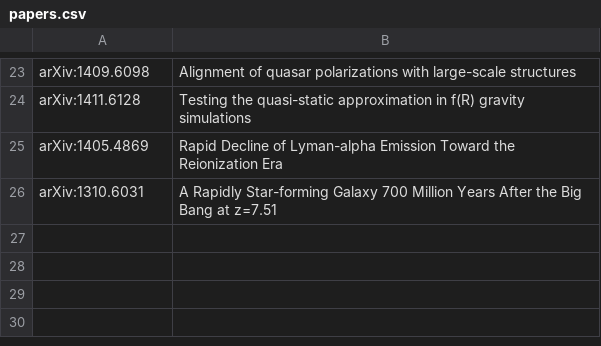
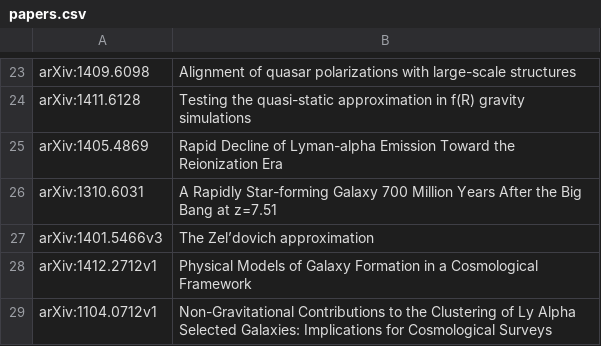
Before and after one commit to jngaravitoc/papers, a CSV file: papers.csv, drawn as a sheet; only a part is shown, gaps mark what is left out; the diff names each change by its address in the sheet, - before the commit and + after, or states it on an @@ line.

Commit message:
Update papers.csv

```diff
--- a/papers.csv
+++ b/papers.csv
+row 27: arXiv:1401.5466v3 | The Zel’dovich approximation
+row 28: arXiv:1412.2712v1 | Physical Models of Galaxy Formation in a Cosmological Framework
+row 29: arXiv:1104.0712v1 | Non-Gravitational Contributions to the Clustering of Ly Alpha Selected Galaxies: Implications for Cosmological Surveys
```
